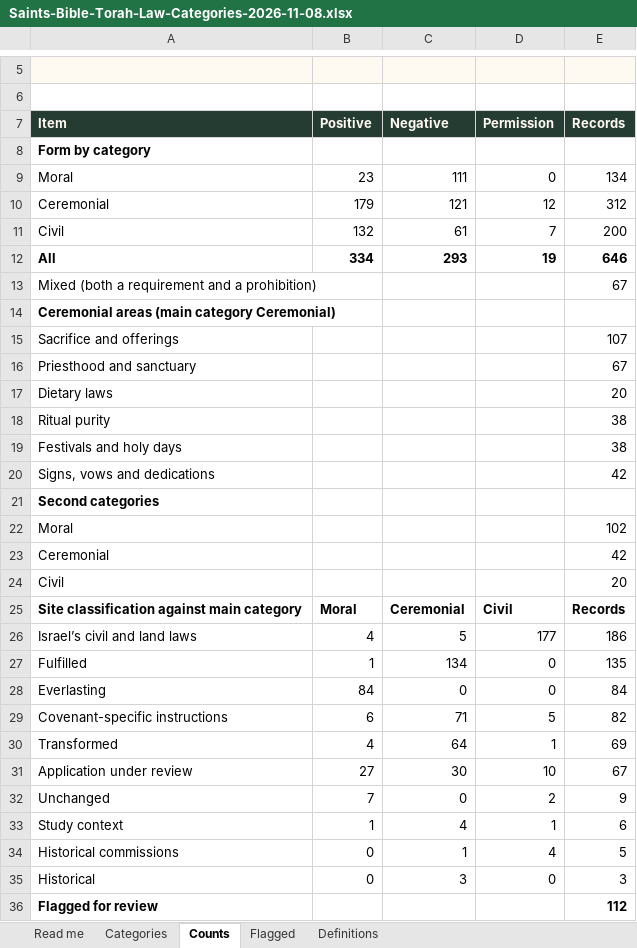
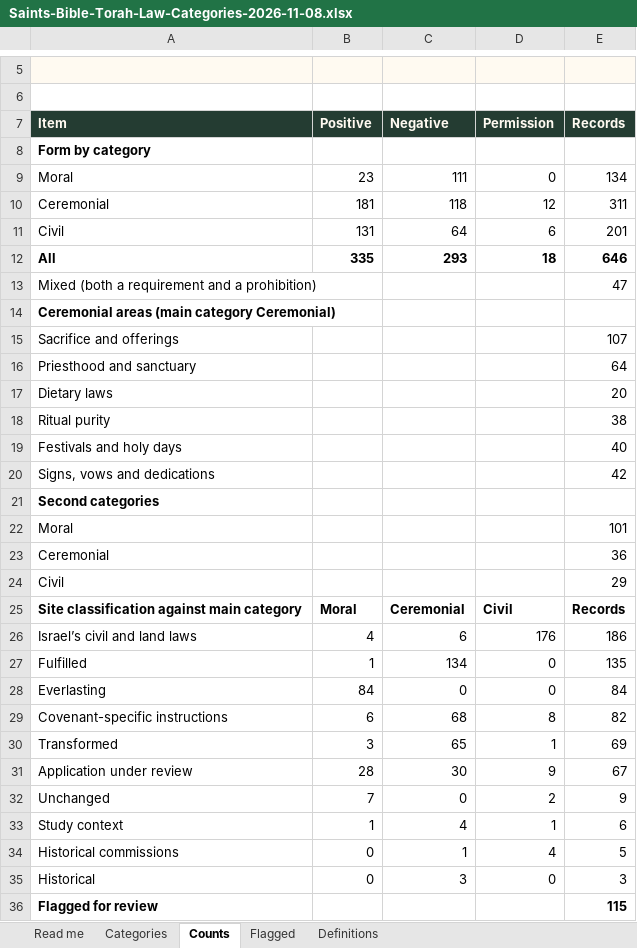
Before and after one commit to Dotty777/laws-and-commands, an Excel workbook: audit/torah-law-categories/Saints-Bible-Torah-Law-Categories-2026-11-08.xlsx, sheet Counts, drawn as a sheet; only a part is shown, gaps mark what is left out; values as stored, in another font and other column widths than the file's, no borders; removed rows and columns are numbered as before the commit, all else as after; the diff names each change by its address in the sheet, - before the commit and + after, or states it on an @@ line.

```diff
--- a/audit/torah-law-categories/Saints-Bible-Torah-Law-Categories-2026-11-08.xlsx (sheet Counts)
+++ b/audit/torah-law-categories/Saints-Bible-Torah-Law-Categories-2026-11-08.xlsx (sheet Counts)
-B10 (Positive): 179
+B10 (Positive): 181
-C10 (Negative): 121
+C10 (Negative): 118
-E10 (Records): 312
+E10 (Records): 311
-row 11: Civil | 132 | 61 | 7 | 200
+row 11: Civil | 131 | 64 | 6 | 201
-B12 (Positive): 334
+B12 (Positive): 335
-D12 (Permission): 19
+D12 (Permission): 18
-E13 (Records): 67
+E13 (Records): 47
-E16 (Records): 67
+E16 (Records): 64
-E19 (Records): 38
+E19 (Records): 40
-E22 (Records): 102
+E22 (Records): 101
-E23 (Records): 42
+E23 (Records): 36
-E24 (Records): 20
+E24 (Records): 29
-C26 (Negative): 5
+C26 (Negative): 6
-D26 (Permission): 177
+D26 (Permission): 176
-C29 (Negative): 71
+C29 (Negative): 68
-D29 (Permission): 5
+D29 (Permission): 8
-B30 (Positive): 4
+B30 (Positive): 3
-C30 (Negative): 64
+C30 (Negative): 65
-B31 (Positive): 27
+B31 (Positive): 28
-D31 (Permission): 10
+D31 (Permission): 9
-E36 (Records): 112
+E36 (Records): 115
```
Also changed, not shown: sheet Categories, sheet Flagged, sheet Read me, sheet Definitions, 40 other files.
